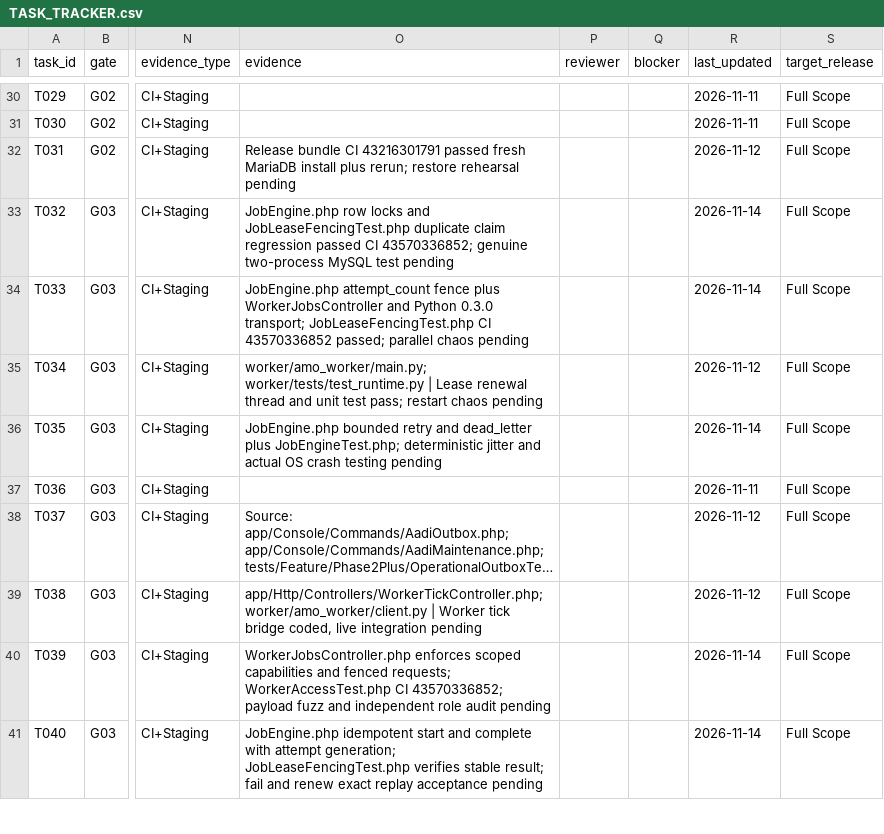
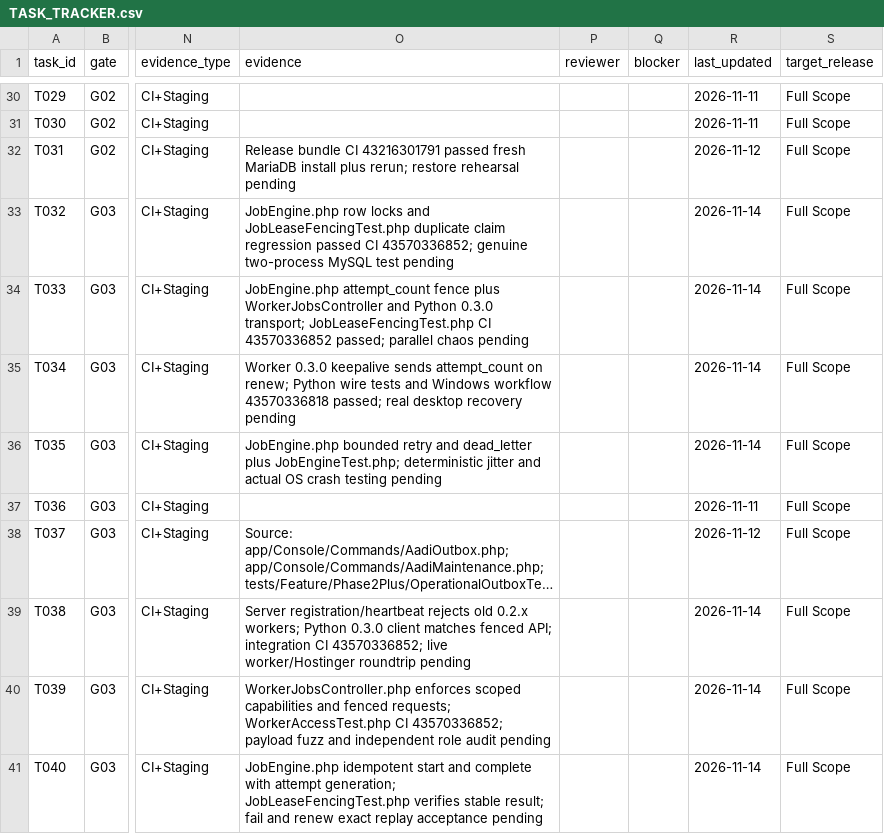
Before and after one commit to sahilk267/aaditech-marketing-os-linkedin, a CSV file: docs/implementation/TASK_TRACKER.csv, drawn as a sheet; only a part is shown, gaps mark what is left out; long unchanged cells end in …; the diff names each change by its address in the sheet, - before the commit and + after, or states it on an @@ line.

Commit message:
docs: record fenced worker protocol, CI proof and safe rollout dependency

```diff
--- a/docs/implementation/TASK_TRACKER.csv
+++ b/docs/implementation/TASK_TRACKER.csv
-O35 (evidence): worker/amo_worker/main.py; worker/tests/test_runtime.py | Lease renewal thread and unit test pass; restart chaos pending
+O35 (evidence): Worker 0.3.0 keepalive sends attempt_count on renew; Python wire tests and Windows workflow 43570336818 passed; real desktop recovery pending
-R35 (last_updated): 2026-11-12
+R35 (last_updated): 2026-11-14
-O39 (evidence): app/Http/Controllers/WorkerTickController.php; worker/amo_worker/client.py | Worker tick bridge coded, live integration pending
+O39 (evidence): Server registration/heartbeat rejects old 0.2.x workers; Python 0.3.0 client matches fenced API; integration CI 43570336852; live worker/Hostinger roundtrip pending
-R39 (last_updated): 2026-11-12
+R39 (last_updated): 2026-11-14
```
Also changed, not shown: 3 other files.
